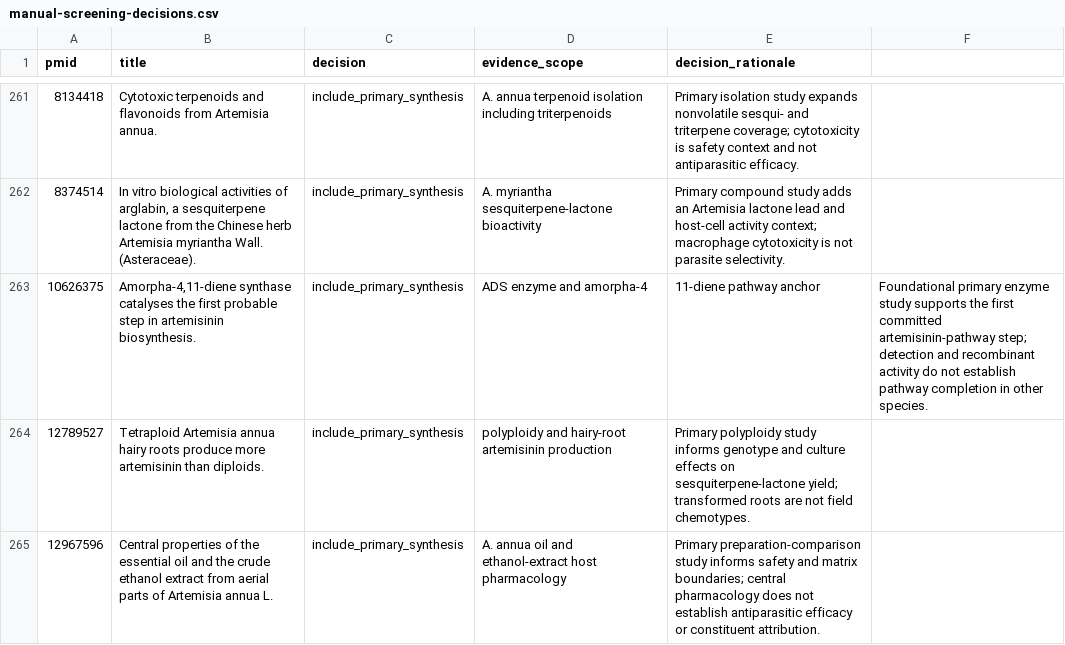
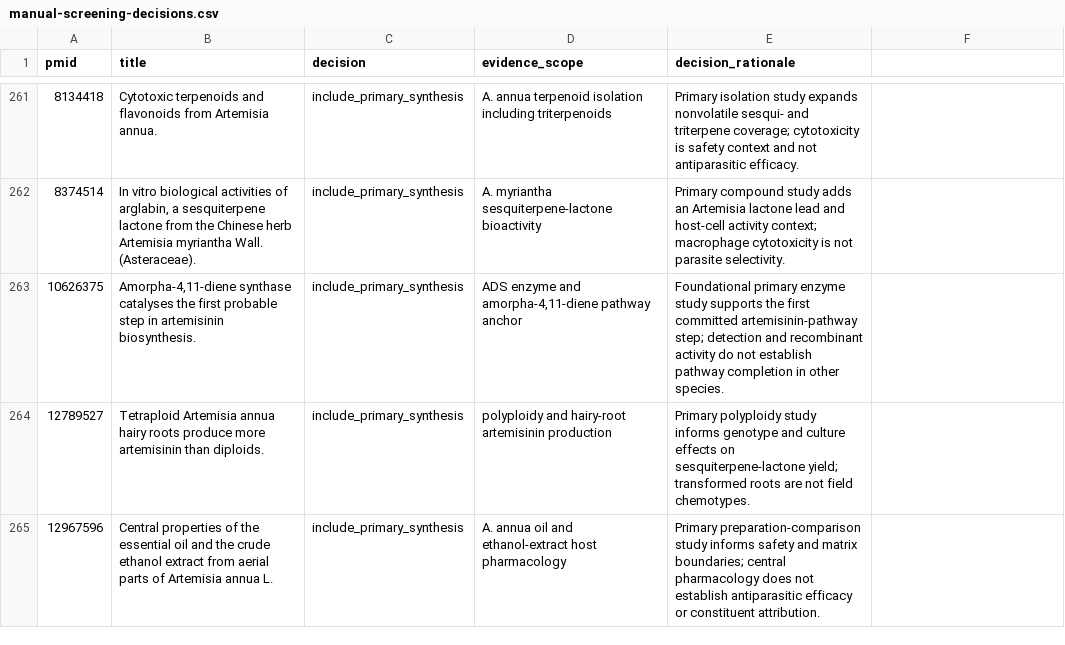
Before and after one commit to dcmcshan/artemisia, a CSV file: manuscript/manual-screening-decisions.csv, drawn as a sheet; only a part is shown, gaps mark what is left out.

Commit message:
Fix historical screening CSV quoting

```diff
--- a/manuscript/manual-screening-decisions.csv
+++ b/manuscript/manual-screening-decisions.csv
@@ -262,3 +262,3 @@ pmid,title,decision,evidence_scope,decision_rationale
 8374514,"In vitro biological activities of arglabin, a sesquiterpene lactone from the Chinese herb Artemisia myriantha Wall. (Asteraceae).",include_primary_synthesis,A. myriantha sesquiterpene-lactone bioactivity,"Primary compound study adds an Artemisia lactone lead and host-cell activity context; macrophage cytotoxicity is not parasite selectivity."
-10626375,"Amorpha-4,11-diene synthase catalyses the first probable step in artemisinin biosynthesis.",include_primary_synthesis,ADS enzyme and amorpha-4,11-diene pathway anchor,"Foundational primary enzyme study supports the first committed artemisinin-pathway step; detection and recombinant activity do not establish pathway completion in other species."
+10626375,"Amorpha-4,11-diene synthase catalyses the first probable step in artemisinin biosynthesis.",include_primary_synthesis,"ADS enzyme and amorpha-4,11-diene pathway anchor","Foundational primary enzyme study supports the first committed artemisinin-pathway step; detection and recombinant activity do not establish pathway completion in other species."
 12789527,"Tetraploid Artemisia annua hairy roots produce more artemisinin than diploids.",include_primary_synthesis,polyploidy and hairy-root artemisinin production,"Primary polyploidy study informs genotype and culture effects on sesquiterpene-lactone yield; transformed roots are not field chemotypes."
```
Also changed, not shown: 1 other file.
